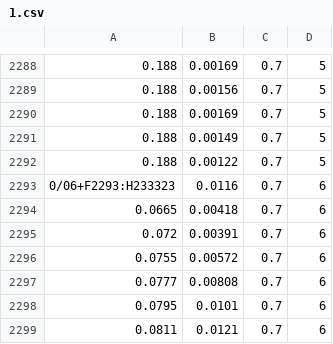
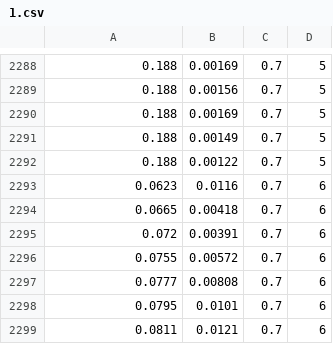
Before and after one commit to ECSIM/pem-dataset1, a CSV file: Activation Test MEA Standard Protocol (Repeat)/1.csv, drawn as a sheet; only a part is shown, gaps mark what is left out.

Commit message:
fix : minor bug in Activation Test MEA Standard Protocol (Repeat) 1.csv fixed

```diff
--- a/Activation Test MEA Standard Protocol (Repeat)/1.csv
+++ b/Activation Test MEA Standard Protocol (Repeat)/1.csv
@@ -2292,3 +2292,3 @@
 0.188,0.00122,0.7,5
-0/06+F2293:H233323,0.0116,0.7,6
+0.0623,0.0116,0.7,6
 0.0665,0.00418,0.7,6
```
